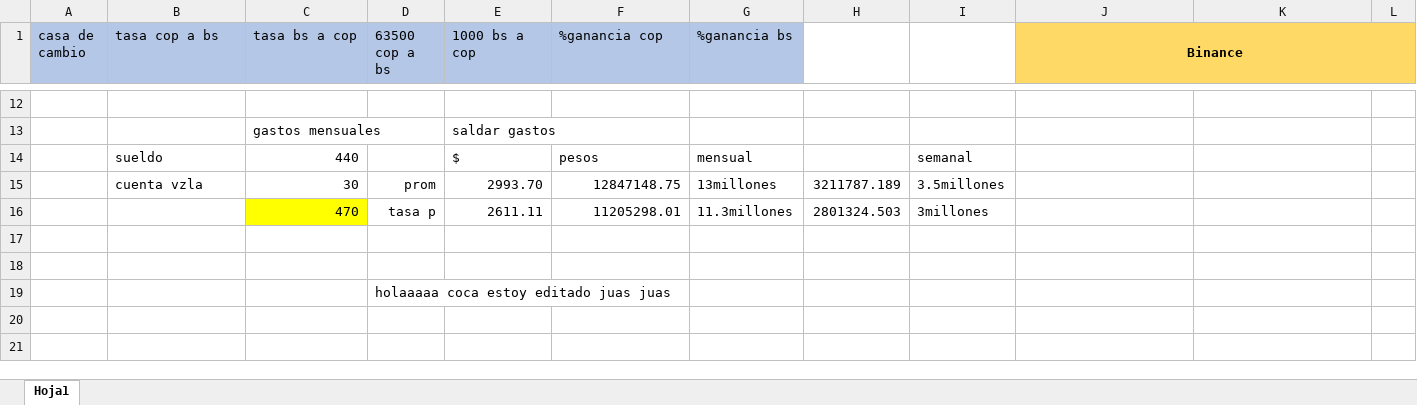
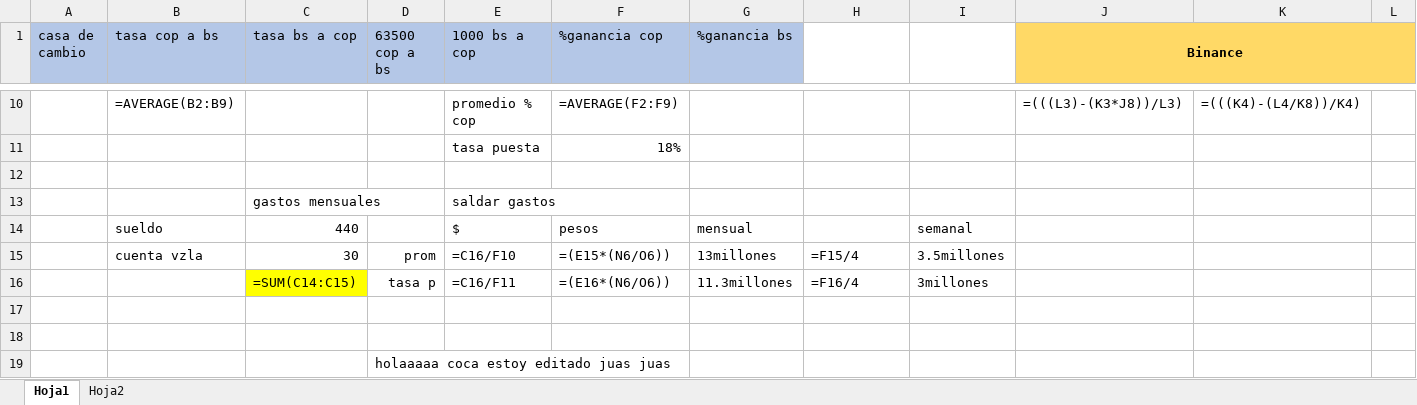
Before and after one commit to rosamalave/automatizacion-binance-transfi, an Excel workbook: tasas-transfi.xlsx, sheet Hoja1, drawn as a sheet; only a part is shown, gaps mark what is left out; values as stored, in another font and other column widths than the file's, no borders; formulas without a stored value are shown as written; removed rows and columns are numbered as before the commit, all else as after; rows hold the shown columns only; the diff covers the shown part only; the diff names each change by its address in the sheet, - before the commit and + after, or states it on an @@ line.

```diff
--- a/tasas-transfi.xlsx (sheet Hoja1)
+++ b/tasas-transfi.xlsx (sheet Hoja1)
+sheet tab: Hoja2
-K1:L1 fill: #FFD966
+K1:L1 fill: none
-row 10: (empty)
+row 10:  | =AVERAGE(B2:B9) |  |  | promedio % cop | =AVERAGE(F2:F9) |  |  |  | =(((L3)-(K3*J8))/L3) | =(((K4)-(L4/K8))/K4)
+row 11:  |  |  |  | tasa puesta | 18%
+row 12: (empty)
-E15 (1000 bs a cop): 2993.70
+E15 (1000 bs a cop): =C16/F10
-F15 (%ganancia cop): 12847148.75
+F15 (%ganancia cop): =(E15*(N6/O6))
-H15: 3211787.189
+H15: =F15/4
-row 16:  |  | 470 | tasa p | 2611.11 | 11205298.01 | 11.3millones | 2801324.503 | 3millones
+row 16:  |  | =SUM(C14:C15) | tasa p | =C16/F11 | =(E16*(N6/O6)) | 11.3millones | =F16/4 | 3millones
```
Also changed, not shown: 2 removed rows, 28 edited cells, cell formats and merged cells elsewhere in this sheet, 5 other files.
